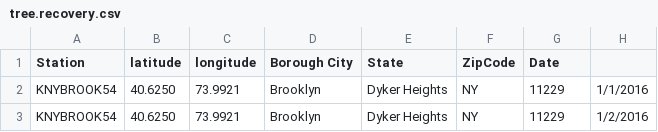
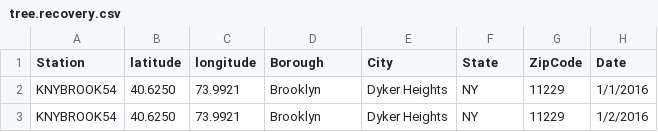
Before and after one commit to ShuYingZou/Tree-Recovery, a CSV file: data/tree.recovery.csv, drawn as a sheet.

Commit message:
commit

```diff
--- a/data/tree.recovery.csv
+++ b/data/tree.recovery.csv
@@ -1,2 +1,2 @@
-Station,	latitude,	longitude,	Borough	City,	State,	ZipCode, Date
+Station,	latitude,	longitude,	Borough,	City,	State,	ZipCode, Date
 KNYBROOK54,	40.6250,	73.9921,	Brooklyn,	Dyker Heights,	NY,	11229,	1/1/2016
```
